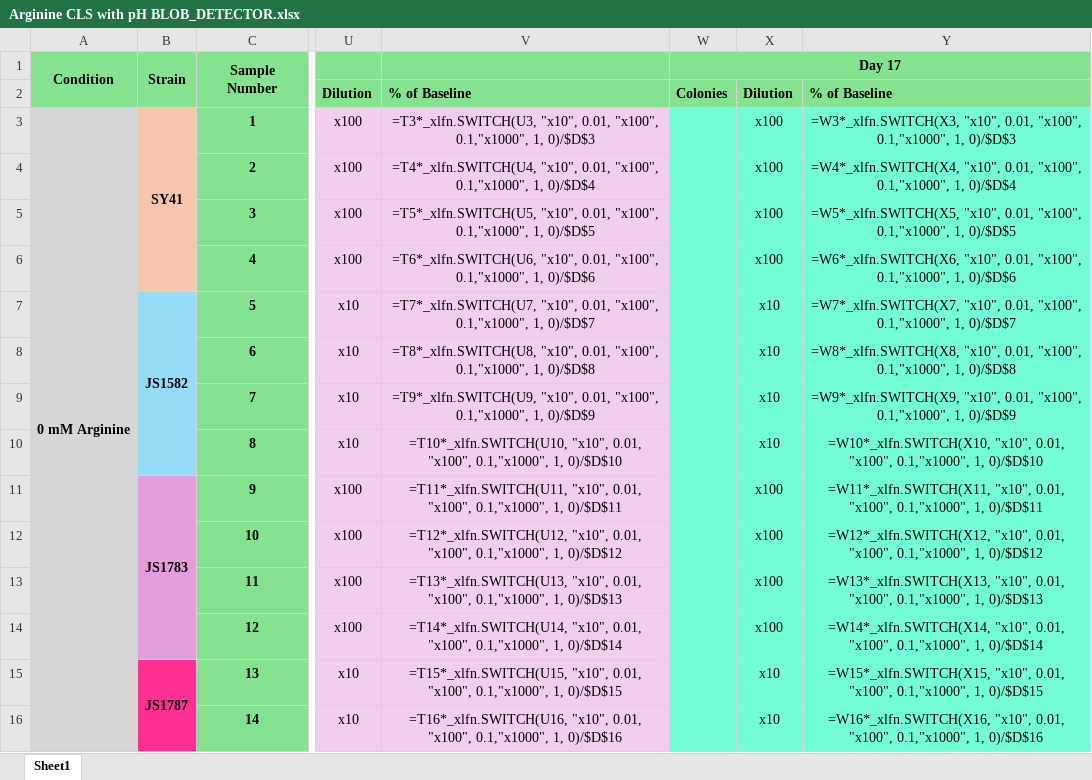
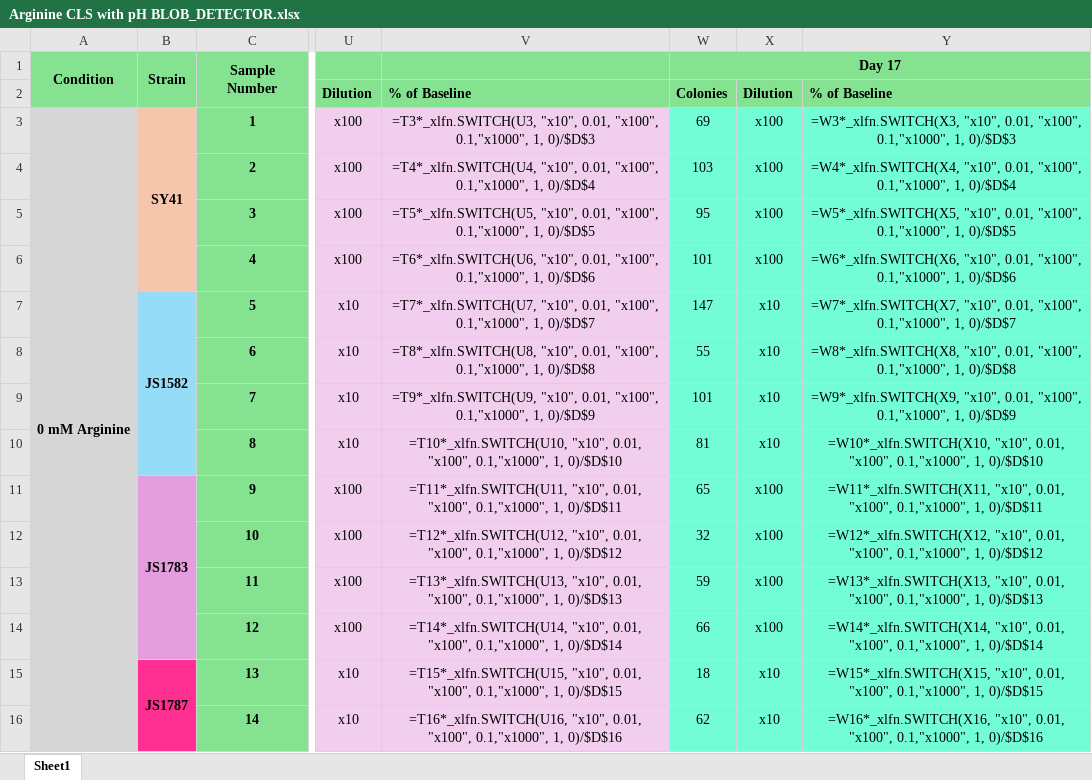
Before and after one commit to AdamW78/Blob-Counter, an Excel workbook: Arginine CLS with pH BLOB_DETECTOR.xlsx, sheet Sheet1, drawn as a sheet; only a part is shown, gaps mark what is left out; values as stored, in another font and other column widths than the file's, no borders; formulas without a stored value are shown as written; the diff covers the shown part only; the diff names each change by its address in the sheet, - before the commit and + after, or states it on an @@ line.

```diff
--- a/Arginine CLS with pH BLOB_DETECTOR.xlsx (sheet Sheet1)
+++ b/Arginine CLS with pH BLOB_DETECTOR.xlsx (sheet Sheet1)
-W3: (empty)
+W3: 69
-W4: (empty)
+W4: 103
-W5: (empty)
+W5: 95
-W6: (empty)
+W6: 101
-W7: (empty)
+W7: 147
-W8: (empty)
+W8: 55
-W9: (empty)
+W9: 101
-W10: (empty)
+W10: 81
-W11: (empty)
+W11: 65
-W12: (empty)
+W12: 32
-W13: (empty)
+W13: 59
-W14: (empty)
+W14: 66
-W15: (empty)
+W15: 18
-W16: (empty)
+W16: 62
```
Also changed, not shown: 18 edited cells elsewhere in this sheet, 35 other files.
